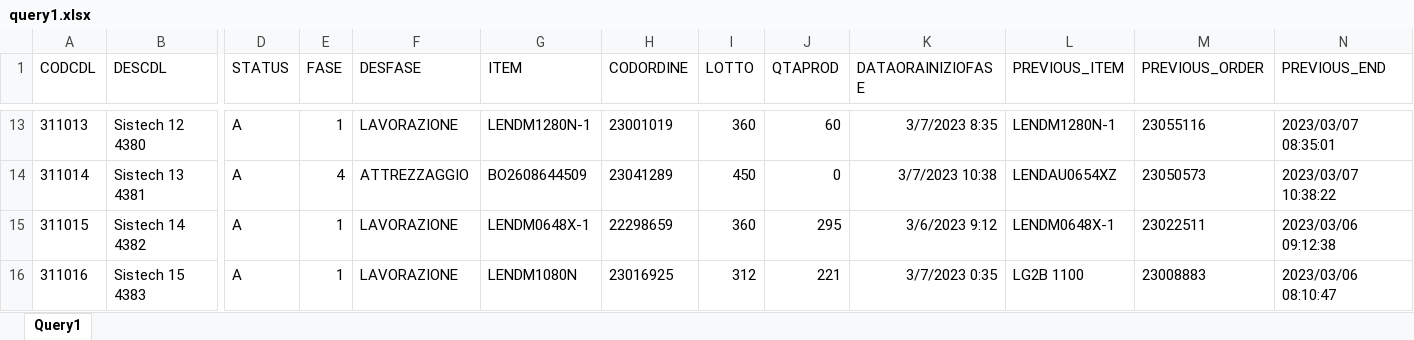
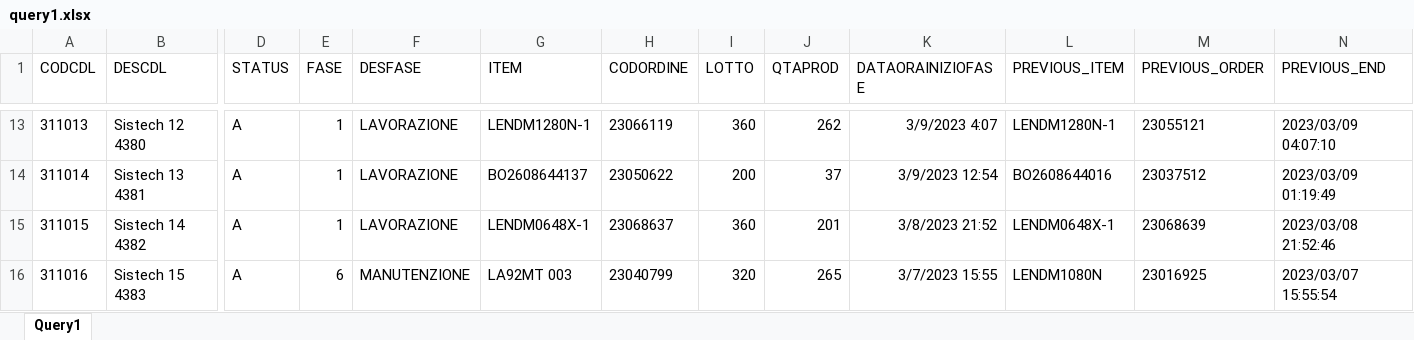
Before and after one commit to lorenzods92/Schedule2, an Excel workbook: input/query1.xlsx, sheet Query1, drawn as a sheet; only a part is shown, gaps mark what is left out; values as stored, in another font and other column widths than the file's, no borders; table styles not drawn; the diff covers the shown part only; the diff names each change by its address in the sheet, - before the commit and + after, or states it on an @@ line.

```diff
--- a/input/query1.xlsx (sheet Query1)
+++ b/input/query1.xlsx (sheet Query1)
-H13 (CODORDINE): 23001019
+H13 (CODORDINE): 23066119
-J13 (QTAPROD): 60
+J13 (QTAPROD): 262
-K13 (DATAORAINIZIOFASE): 3/7/2023 8:35
+K13 (DATAORAINIZIOFASE): 3/9/2023 4:07
-M13 (PREVIOUS_ORDER): 23055116
+M13 (PREVIOUS_ORDER): 23055121
-N13 (PREVIOUS_END): 2023/03/07 08:35:01
+N13 (PREVIOUS_END): 2023/03/09 04:07:10
-E14 (FASE): 4
+E14 (FASE): 1
-F14 (DESFASE): ATTREZZAGGIO
+F14 (DESFASE): LAVORAZIONE
-G14 (ITEM): BO2608644509
+G14 (ITEM): BO2608644137
-H14 (CODORDINE): 23041289
+H14 (CODORDINE): 23050622
-I14 (LOTTO): 450
+I14 (LOTTO): 200
-J14 (QTAPROD): 0
+J14 (QTAPROD): 37
-K14 (DATAORAINIZIOFASE): 3/7/2023 10:38
+K14 (DATAORAINIZIOFASE): 3/9/2023 12:54
-L14 (PREVIOUS_ITEM): LENDAU0654XZ
+L14 (PREVIOUS_ITEM): BO2608644016
-M14 (PREVIOUS_ORDER): 23050573
+M14 (PREVIOUS_ORDER): 23037512
-N14 (PREVIOUS_END): 2023/03/07 10:38:22
+N14 (PREVIOUS_END): 2023/03/09 01:19:49
-H15 (CODORDINE): 22298659
+H15 (CODORDINE): 23068637
-J15 (QTAPROD): 295
+J15 (QTAPROD): 201
-K15 (DATAORAINIZIOFASE): 3/6/2023 9:12
+K15 (DATAORAINIZIOFASE): 3/8/2023 21:52
-M15 (PREVIOUS_ORDER): 23022511
+M15 (PREVIOUS_ORDER): 23068639
-N15 (PREVIOUS_END): 2023/03/06 09:12:38
+N15 (PREVIOUS_END): 2023/03/08 21:52:46
-E16 (FASE): 1
+E16 (FASE): 6
-F16 (DESFASE): LAVORAZIONE
+F16 (DESFASE): MANUTENZIONE
-G16 (ITEM): LENDM1080N
+G16 (ITEM): LA92MT 003
-H16 (CODORDINE): 23016925
+H16 (CODORDINE): 23040799
-I16 (LOTTO): 312
+I16 (LOTTO): 320
-J16 (QTAPROD): 221
+J16 (QTAPROD): 265
-K16 (DATAORAINIZIOFASE): 3/7/2023 0:35
+K16 (DATAORAINIZIOFASE): 3/7/2023 15:55
-L16 (PREVIOUS_ITEM): LG2B 1100
+L16 (PREVIOUS_ITEM): LENDM1080N
-M16 (PREVIOUS_ORDER): 23008883
+M16 (PREVIOUS_ORDER): 23016925
-N16 (PREVIOUS_END): 2023/03/06 08:10:47
+N16 (PREVIOUS_END): 2023/03/07 15:55:54
```
Also changed, not shown: 361 edited cells elsewhere in this sheet, hidden cells, input/input_elaborati/OAP_CSB.xlsx, 30 other files.
